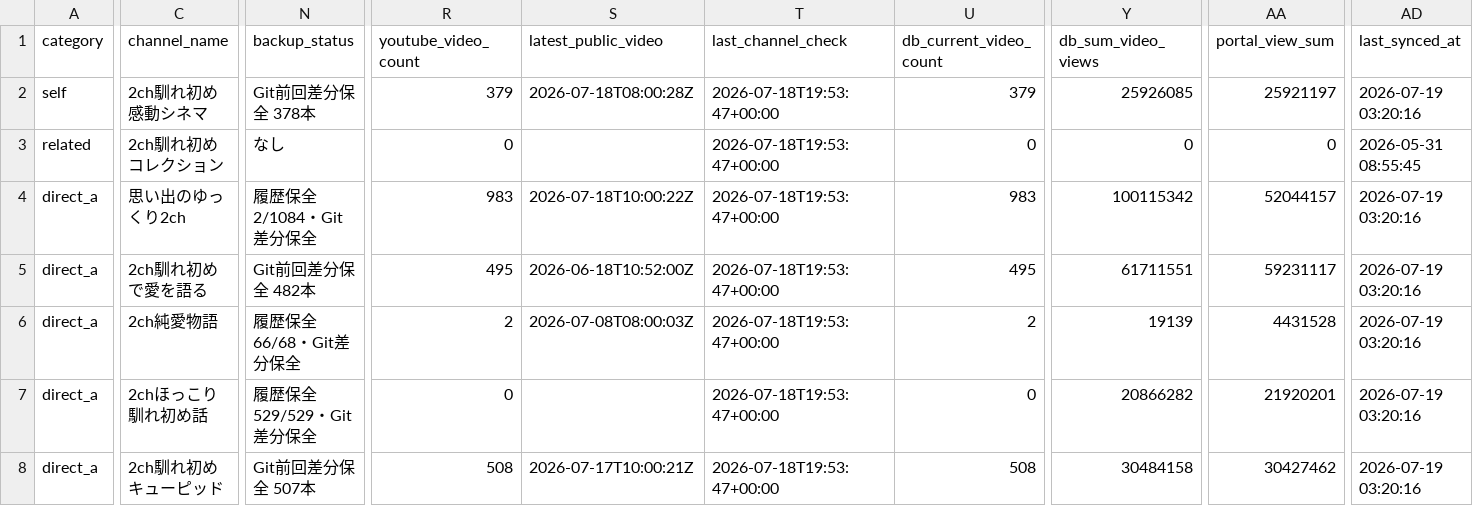
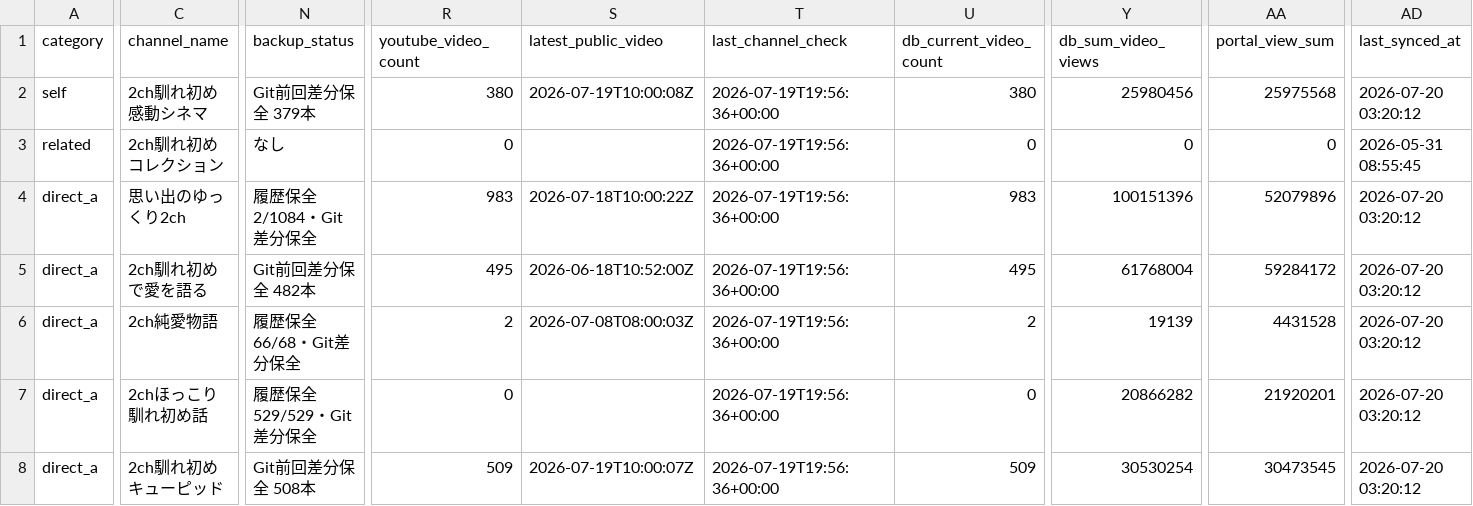
Before and after one commit to japonismy/naresome-kikaku-research, a CSV file: reports/competitor_registry_match.csv, drawn as a sheet; only a part is shown, gaps mark what is left out; the diff covers the shown part only; the diff names each change by its address in the sheet, - before the commit and + after, or states it on an @@ line.

```diff
--- a/reports/competitor_registry_match.csv
+++ b/reports/competitor_registry_match.csv
-N2 (backup_status): Git前回差分保全 378本
+N2 (backup_status): Git前回差分保全 379本
-R2 (youtube_video_count): 379
+R2 (youtube_video_count): 380
-S2 (latest_public_video): 2026-07-18T08:00:28Z
+S2 (latest_public_video): 2026-07-19T10:00:08Z
-T2:T8 (last_channel_check): 2026-07-18T19:53:47+00:00
+T2:T8 (last_channel_check): 2026-07-19T19:56:36+00:00
-U2 (db_current_video_count): 379
+U2 (db_current_video_count): 380
-Y2 (db_sum_video_views): 25926085
+Y2 (db_sum_video_views): 25980456
-AA2 (portal_view_sum): 25921197
+AA2 (portal_view_sum): 25975568
-AD2 (last_synced_at): 2026-07-19 03:20:16
+AD2 (last_synced_at): 2026-07-20 03:20:12
-Y4 (db_sum_video_views): 100115342
+Y4 (db_sum_video_views): 100151396
-AA4 (portal_view_sum): 52044157
+AA4 (portal_view_sum): 52079896
-AD4:AD8 (last_synced_at): 2026-07-19 03:20:16
+AD4:AD8 (last_synced_at): 2026-07-20 03:20:12
-Y5 (db_sum_video_views): 61711551
+Y5 (db_sum_video_views): 61768004
-AA5 (portal_view_sum): 59231117
+AA5 (portal_view_sum): 59284172
-N8 (backup_status): Git前回差分保全 507本
+N8 (backup_status): Git前回差分保全 508本
-R8 (youtube_video_count): 508
+R8 (youtube_video_count): 509
-S8 (latest_public_video): 2026-07-17T10:00:21Z
+S8 (latest_public_video): 2026-07-19T10:00:07Z
-U8 (db_current_video_count): 508
+U8 (db_current_video_count): 509
-Y8 (db_sum_video_views): 30484158
+Y8 (db_sum_video_views): 30530254
-AA8 (portal_view_sum): 30427462
+AA8 (portal_view_sum): 30473545
```
Also changed, not shown: 168 edited cells elsewhere in this file, data_sources/youtube_channel_status.csv, data_sources/youtube_current_stats.csv, 8 other files.
